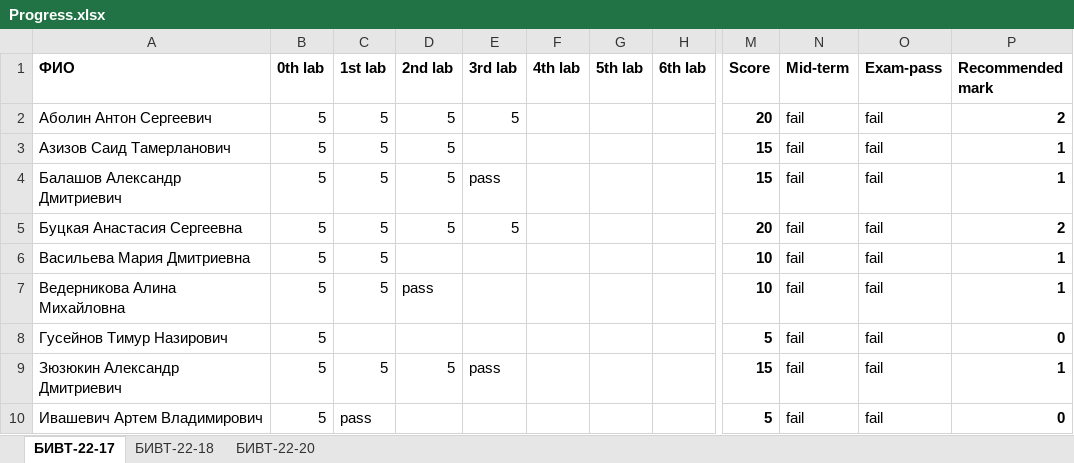
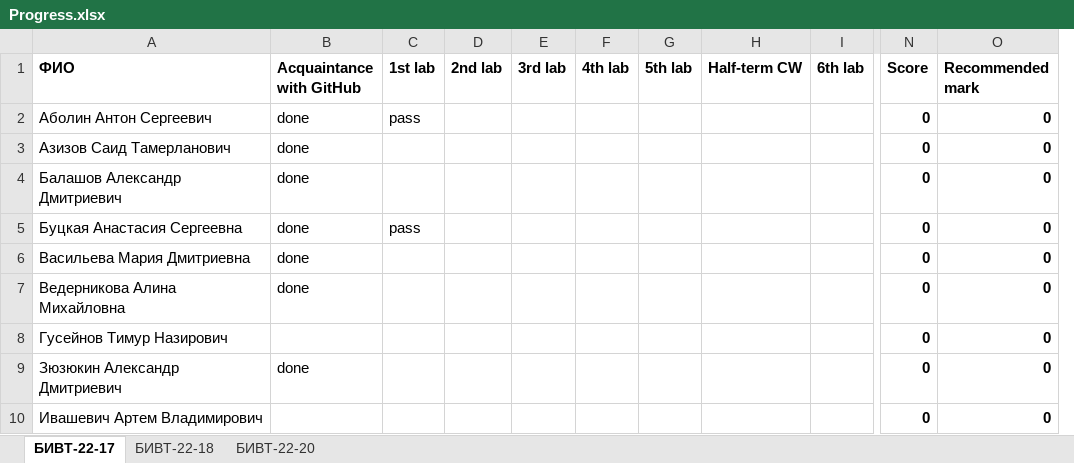
Before and after one commit to NemirovichMark/1st_Lesson, an Excel workbook: Progress.xlsx, sheet БИВТ-22-17, drawn as a sheet; only a part is shown, gaps mark what is left out; values as stored, in another font and other column widths than the file's, no borders; removed rows and columns are numbered as before the commit, all else as after; the diff covers the shown part only; the diff names each change by its address in the sheet, - before the commit and + after, or states it on an @@ line.

```diff
--- a/Progress.xlsx (sheet БИВТ-22-17)
+++ b/Progress.xlsx (sheet БИВТ-22-17)
-column B (0th lab), rows 2-10: all 5
+column B (Acquaintance with GitHub), rows 2-9: done | done | done | done | done | done |  | done
+column H (Half-term CW), empty
-column N (Mid-term), rows 2-10: all fail
-column O (Exam-pass), rows 2-10: all fail
-C2 (1st lab): 5
+C2 (1st lab): pass
-D2:D5 (2nd lab): 5
+D2:D5 (2nd lab): (empty)
-E2 (3rd lab): 5
+E2 (3rd lab): (empty)
-N2 (Score): 20
+N2 (Score): 0
-O2 (Recommended mark): 2
+O2 (Recommended mark): 0
-C3:C4 (1st lab): 5
+C3:C4 (1st lab): (empty)
-N3:N4 (Score): 15
+N3:N4 (Score): 0
-O3:O4 (Recommended mark): 1
+O3:O4 (Recommended mark): 0
-E4 (3rd lab): pass
+E4 (3rd lab): (empty)
-C5 (1st lab): 5
+C5 (1st lab): pass
-E5 (3rd lab): 5
+E5 (3rd lab): (empty)
-N5 (Score): 20
+N5 (Score): 0
-O5 (Recommended mark): 2
+O5 (Recommended mark): 0
-C6:C7 (1st lab): 5
+C6:C7 (1st lab): (empty)
-N6:N7 (Score): 10
+N6:N7 (Score): 0
-O6:O7 (Recommended mark): 1
+O6:O7 (Recommended mark): 0
-D7 (2nd lab): pass
+D7 (2nd lab): (empty)
-N8 (Score): 5
+N8 (Score): 0
-C9 (1st lab): 5
+C9 (1st lab): (empty)
-D9 (2nd lab): 5
+D9 (2nd lab): (empty)
-E9 (3rd lab): pass
+E9 (3rd lab): (empty)
-N9 (Score): 15
+N9 (Score): 0
-O9 (Recommended mark): 1
+O9 (Recommended mark): 0
-C10 (1st lab): pass
+C10 (1st lab): (empty)
-N10 (Score): 5
+N10 (Score): 0
```
Also changed, not shown: 82 edited cells elsewhere in this sheet, sheet БИВТ-22-18, sheet БИВТ-22-20, formulas that keep their value.
